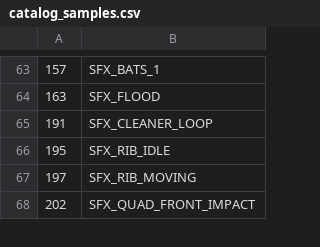
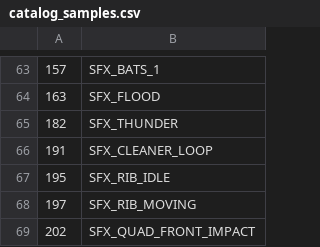
Before and after one commit to LostArtefacts/TRX, a CSV file: data/trx/ship/games/tr4/catalog_samples.csv, drawn as a sheet; only a part is shown, gaps mark what is left out; the diff names each change by its address in the sheet, - before the commit and + after, or states it on an @@ line.

```diff
--- a/data/trx/ship/games/tr4/catalog_samples.csv
+++ b/data/trx/ship/games/tr4/catalog_samples.csv
+row 65: 182 | SFX_THUNDER
```
Also changed, not shown: 26 other files.
